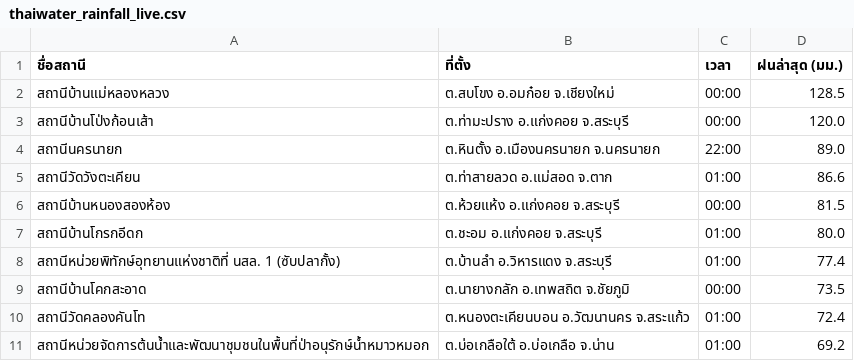
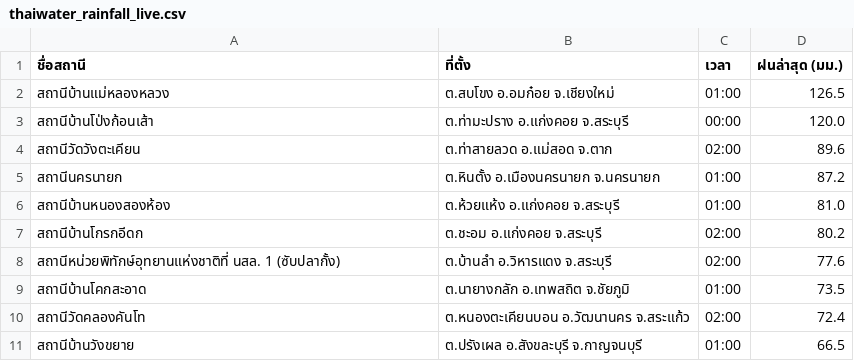
Before and after one commit to chaleeexez/scraper, a CSV file: thaiwater_rainfall_live.csv, drawn as a sheet.

```diff
--- a/thaiwater_rainfall_live.csv
+++ b/thaiwater_rainfall_live.csv
@@ -1,11 +1,11 @@
 ชื่อสถานี,ที่ตั้ง,เวลา,ฝนล่าสุด (มม.)
-สถานีบ้านแม่หลองหลวง,ต.สบโขง อ.อมก๋อย จ.เชียงใหม่,00:00,128.5
+สถานีบ้านแม่หลองหลวง,ต.สบโขง อ.อมก๋อย จ.เชียงใหม่,01:00,126.5
 สถานีบ้านโป่งก้อนเส้า,ต.ท่ามะปราง อ.แก่งคอย จ.สระบุรี,00:00,120.0
-สถานีนครนายก,ต.หินตั้ง อ.เมืองนครนายก จ.นครนายก,22:00,89.0
-สถานีวัดวังตะเคียน,ต.ท่าสายลวด อ.แม่สอด จ.ตาก,01:00,86.6
-สถานีบ้านหนองสองห้อง,ต.ห้วยแห้ง อ.แก่งคอย จ.สระบุรี,00:00,81.5
-สถานีบ้านโกรกอีดก,ต.ชะอม อ.แก่งคอย จ.สระบุรี,01:00,80.0
-สถานีหน่วยพิทักษ์อุทยานแห่งชาติที่ นสล. 1 (ซับปลากั้ง),ต.บ้านลำ อ.วิหารแดง จ.สระบุรี,01:00,77.4
-สถานีบ้านโคกสะอาด,ต.นายางกลัก อ.เทพสถิต จ.ชัยภูมิ,00:00,73.5
-สถานีวัดคลองคันโท,ต.หนองตะเคียนบอน อ.วัฒนานคร จ.สระแก้ว,01:00,72.4
-สถานีหน่วยจัดการต้นน้ำและพัฒนาชุมชนในพื้นที่ป่าอนุรักษ์น้ำหมาวหมอก,ต.บ่อเกลือใต้ อ.บ่อเกลือ จ.น่าน,01:00,69.2
+สถานีวัดวังตะเคียน,ต.ท่าสายลวด อ.แม่สอด จ.ตาก,02:00,89.6
+สถานีนครนายก,ต.หินตั้ง อ.เมืองนครนายก จ.นครนายก,01:00,87.2
+สถานีบ้านหนองสองห้อง,ต.ห้วยแห้ง อ.แก่งคอย จ.สระบุรี,01:00,81.0
+สถานีบ้านโกรกอีดก,ต.ชะอม อ.แก่งคอย จ.สระบุรี,02:00,80.2
+สถานีหน่วยพิทักษ์อุทยานแห่งชาติที่ นสล. 1 (ซับปลากั้ง),ต.บ้านลำ อ.วิหารแดง จ.สระบุรี,02:00,77.6
+สถานีบ้านโคกสะอาด,ต.นายางกลัก อ.เทพสถิต จ.ชัยภูมิ,01:00,73.5
+สถานีวัดคลองคันโท,ต.หนองตะเคียนบอน อ.วัฒนานคร จ.สระแก้ว,02:00,72.4
+สถานีบ้านวังขยาย,ต.ปรังเผล อ.สังขละบุรี จ.กาญจนบุรี,01:00,66.5
```
